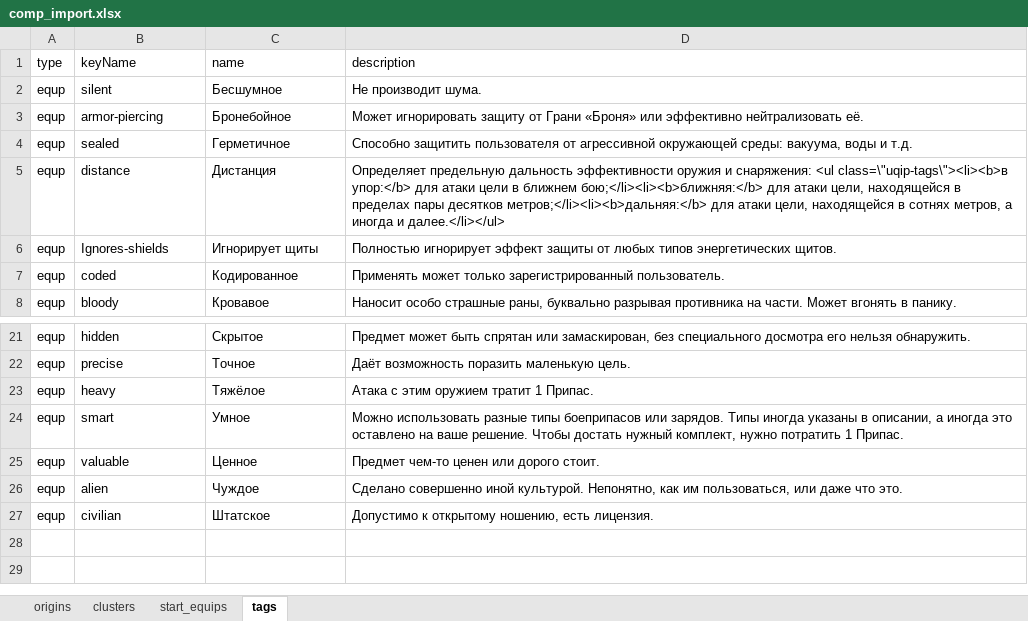
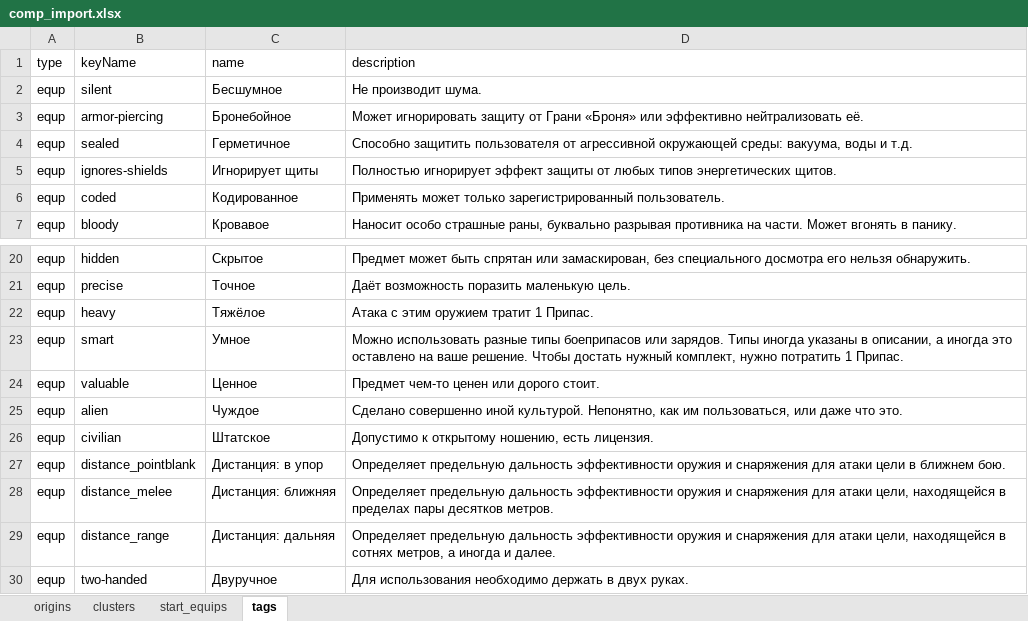
Before and after one commit to comat0zz/fvtt_eotv, an Excel workbook: tools/comp_import.xlsx, sheet tags, drawn as a sheet; only a part is shown, gaps mark what is left out; values as stored, in another font and other column widths than the file's, no borders; removed rows and columns are numbered as before the commit, all else as after; the diff names each change by its address in the sheet, - before the commit and + after, or states it on an @@ line.

```diff
--- a/tools/comp_import.xlsx (sheet tags)
+++ b/tools/comp_import.xlsx (sheet tags)
-row 5: equp | distance | Дистанция | Определяет предельную дальность эффективности оружия и снаряжения: <ul class=\"uqip-tags\"><li><b>в упор:</b> для атаки цели в ближнем бою;</li><li><b>ближняя:</b> для атаки цели, находящейся в пределах пары десятков метров;</li><li><b>дальняя:</b> для атаки цели, находящейся в сотнях метров, а иногда и далее.</li></ul>
-B5 (keyName): Ignores-shields
+B5 (keyName): ignores-shields
+row 27: equp | distance_pointblank | Дистанция: в упор | Определяет предельную дальность эффективности оружия и снаряжения для атаки цели в ближнем бою.
+row 28: equp | distance_melee | Дистанция: ближняя | Определяет предельную дальность эффективности оружия и снаряжения для атаки цели, находящейся в пределах пары десятков метров.
+row 29: equp | distance_range | Дистанция: дальняя | Определяет предельную дальность эффективности оружия и снаряжения для атаки цели, находящейся в сотнях метров, а иногда и далее.
+row 30: equp | two-handed | Двуручное | Для использования необходимо держать в двух руках.
```
Also changed, not shown: 10 other files.
